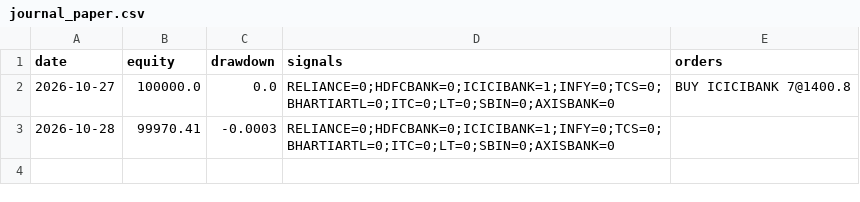
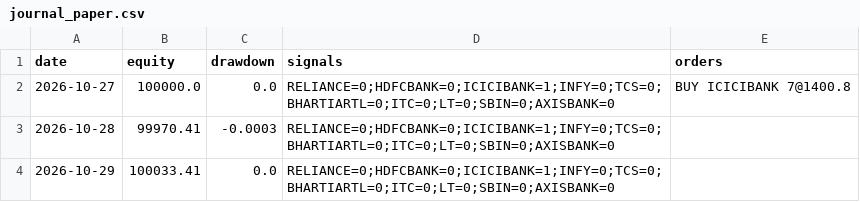
Before and after one commit to Yatharth-Vrma/newbot, a CSV file: paper/swing/journal_paper.csv, drawn as a sheet; the diff names each change by its address in the sheet, - before the commit and + after, or states it on an @@ line.

Commit message:
paper: 2026-10-29

```diff
--- a/paper/swing/journal_paper.csv
+++ b/paper/swing/journal_paper.csv
+row 4: 2026-10-29 | 100033.41 | 0.0 | RELIANCE=0;HDFCBANK=0;ICICIBANK=1;INFY=0;TCS=0;BHARTIARTL=0;ITC=0;LT=0;SBIN=0;AXISBANK=0
```
Also changed, not shown: paper/intraday/journal.csv, 12 other files.
